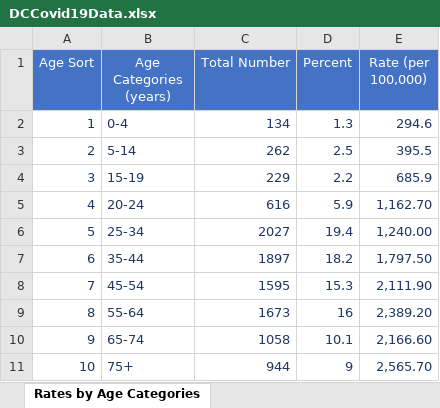
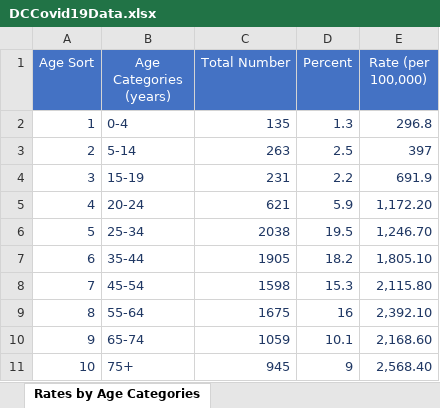
Before and after one commit to anesta95/DMV_Covid-19_Dashboard, an Excel workbook: DCCovid19Data.xlsx, sheet Rates by Age Categories, drawn as a sheet; values as stored, in another font and other column widths than the file's, no borders; the diff names each change by its address in the sheet, - before the commit and + after, or states it on an @@ line.

```diff
--- a/DCCovid19Data.xlsx (sheet Rates by Age Categories)
+++ b/DCCovid19Data.xlsx (sheet Rates by Age Categories)
-C2 (Total Number): 134
+C2 (Total Number): 135
-E2 (Rate (per 100,000)): 294.6
+E2 (Rate (per 100,000)): 296.8
-C3 (Total Number): 262
+C3 (Total Number): 263
-E3 (Rate (per 100,000)): 395.5
+E3 (Rate (per 100,000)): 397
-C4 (Total Number): 229
+C4 (Total Number): 231
-E4 (Rate (per 100,000)): 685.9
+E4 (Rate (per 100,000)): 691.9
-C5 (Total Number): 616
+C5 (Total Number): 621
-E5 (Rate (per 100,000)): 1,162.70
+E5 (Rate (per 100,000)): 1,172.20
-C6 (Total Number): 2027
+C6 (Total Number): 2038
-D6 (Percent): 19.4
+D6 (Percent): 19.5
-E6 (Rate (per 100,000)): 1,240.00
+E6 (Rate (per 100,000)): 1,246.70
-C7 (Total Number): 1897
+C7 (Total Number): 1905
-E7 (Rate (per 100,000)): 1,797.50
+E7 (Rate (per 100,000)): 1,805.10
-C8 (Total Number): 1595
+C8 (Total Number): 1598
-E8 (Rate (per 100,000)): 2,111.90
+E8 (Rate (per 100,000)): 2,115.80
-C9 (Total Number): 1673
+C9 (Total Number): 1675
-E9 (Rate (per 100,000)): 2,389.20
+E9 (Rate (per 100,000)): 2,392.10
-C10 (Total Number): 1058
+C10 (Total Number): 1059
-E10 (Rate (per 100,000)): 2,166.60
+E10 (Rate (per 100,000)): 2,168.60
-C11 (Total Number): 944
+C11 (Total Number): 945
-E11 (Rate (per 100,000)): 2,565.70
+E11 (Rate (per 100,000)): 2,568.40
```
Also changed, not shown: sheet Total Positives by Neighborhood, sheet Total Tests by Neighborhood, sheet Total Cases by Age and Gender, sheet Age-Adjusted Rate by Ward, sheet Hospital Data, sheet Lives Lost by Sex, 7 more sheets, 34 other files.
